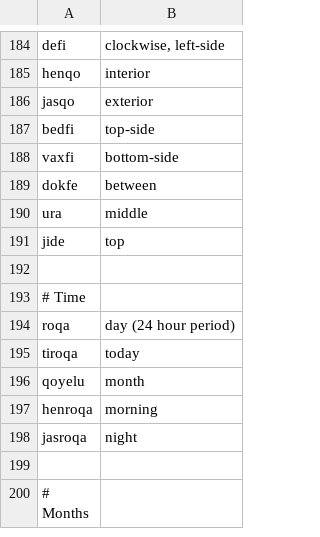
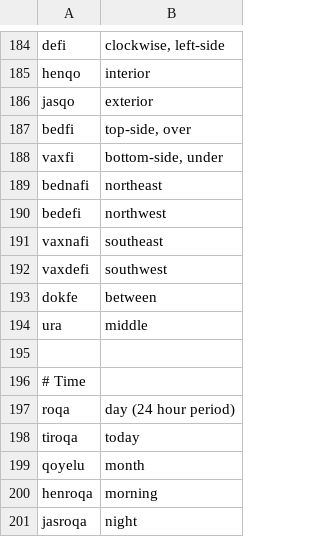
Before and after one commit to rngesus-wept/puflantu, a TSV file: root_nouns.tsv, drawn as a sheet; only a part is shown, gaps mark what is left out; the shorter side is filled out with more unchanged rows.

Commit message:
Define cardinal directions

```diff
--- a/root_nouns.tsv
+++ b/root_nouns.tsv
@@ -186,7 +186,10 @@ henqo	interior
 jasqo	exterior
-bedfi	top-side
-vaxfi	bottom-side
+bedfi	top-side, over
+vaxfi	bottom-side, under
+bednafi	northeast
+bedefi	northwest
+vaxnafi	southeast
+vaxdefi	southwest
 dokfe	between
 ura	middle
-jide	top
 
```
